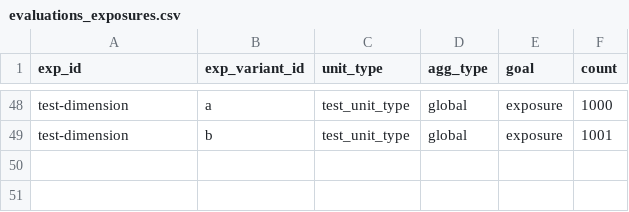
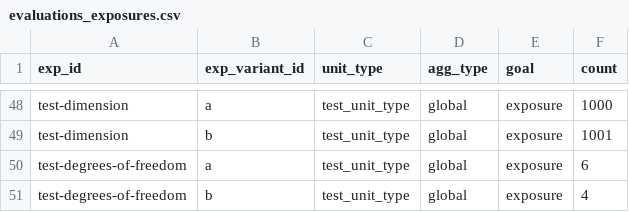
Before and after one commit to avast/ep-stats, a CSV file: src/epstats/toolkit/testing/resources/evaluations_exposures.csv, drawn as a sheet; only a part is shown, gaps mark what is left out; the diff names each change by its address in the sheet, - before the commit and + after, or states it on an @@ line.

```diff
--- a/src/epstats/toolkit/testing/resources/evaluations_exposures.csv
+++ b/src/epstats/toolkit/testing/resources/evaluations_exposures.csv
+row 50: test-degrees-of-freedom | a | test_unit_type | global | exposure | 6
+row 51: test-degrees-of-freedom | b | test_unit_type | global | exposure | 4
```
Also changed, not shown: src/epstats/toolkit/testing/resources/evaluations_checks.csv, src/epstats/toolkit/testing/resources/evaluations_metrics.csv, 4 other files.
